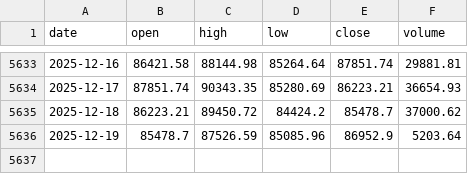
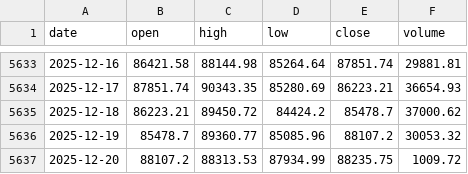
Before and after one commit to trendyiptv-a11y/Coeziv, a CSV file: data/btc_daily.csv, drawn as a sheet; only a part is shown, gaps mark what is left out.

```diff
--- a/data/btc_daily.csv
+++ b/data/btc_daily.csv
@@ -5635,2 +5635,3 @@ date,open,high,low,close,volume
 2025-12-18,86223.21,89450.72,84424.2,85478.7,37000.62
-2025-12-19,85478.7,87526.59,85085.96,86952.9,5203.64
+2025-12-19,85478.7,89360.77,85085.96,88107.2,30053.32
+2025-12-20,88107.2,88313.53,87934.99,88235.75,1009.72
```
